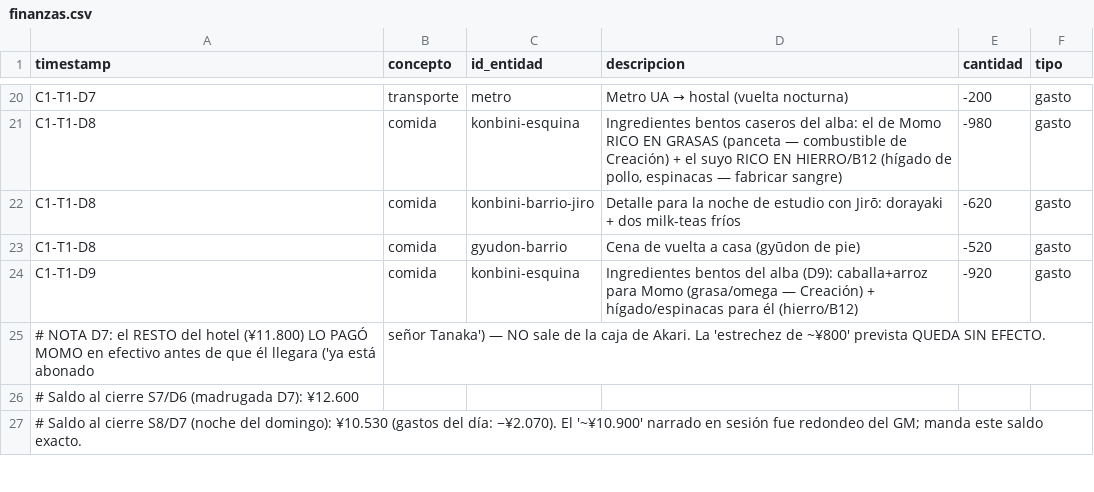
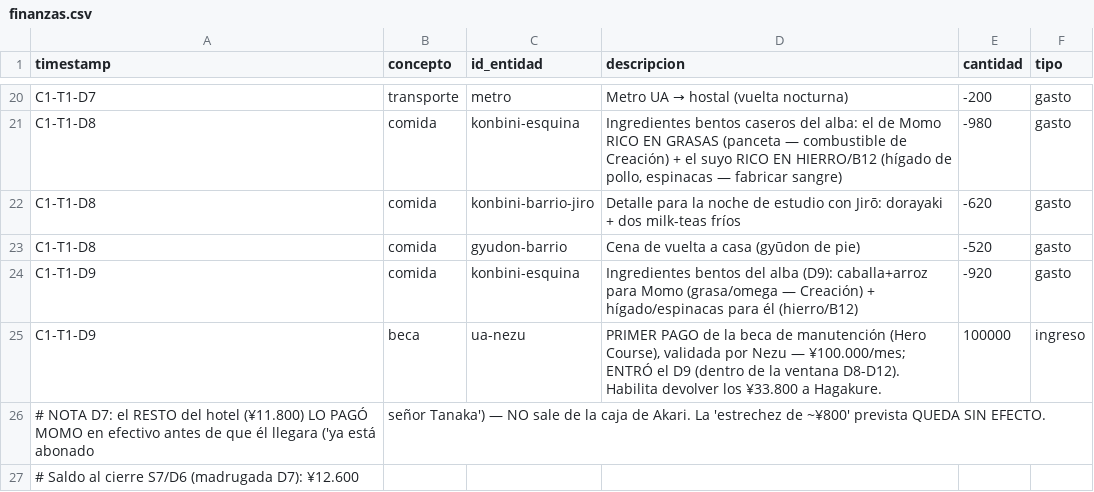
Before and after one commit to linusmandrake/rpg-myheroacademia-pc-pendiente, a CSV file: registros/finanzas.csv, drawn as a sheet; only a part is shown, gaps mark what is left out; the shorter side is filled out with more unchanged rows.

```diff
--- a/registros/finanzas.csv
+++ b/registros/finanzas.csv
@@ -24,2 +24,3 @@ C1-T1-D8,comida,gyudon-barrio,Cena de vuelta a casa (gyūdon de pie),-520,gasto
 C1-T1-D9,comida,konbini-esquina,"Ingredientes bentos del alba (D9): caballa+arroz para Momo (grasa/omega — Creación) + hígado/espinacas para él (hierro/B12)",-920,gasto
+C1-T1-D9,beca,ua-nezu,"PRIMER PAGO de la beca de manutención (Hero Course), validada por Nezu — ¥100.000/mes; ENTRÓ el D9 (dentro de la ventana D8-D12). Habilita devolver los ¥33.800 a Hagakure.",100000,ingreso
 # NOTA D7: el RESTO del hotel (¥11.800) LO PAGÓ MOMO en efectivo antes de que él llegara ('ya está abonado, señor Tanaka') — NO sale de la caja de Akari. La 'estrechez de ~¥800' prevista QUEDA SIN EFECTO.
```
Also changed, not shown: registros/relaciones.csv.
